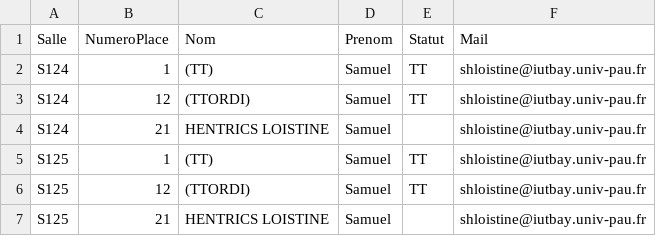
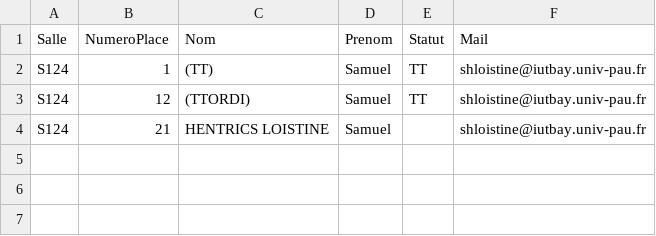
Before and after one commit to samuelhentrics/Controlo, a CSV file: src/Generations/2023-03-08_R1-01-Meilleur-contrôle/PlansPlacement/CSV/listeEtudiants.csv, drawn as a sheet.

Commit message:
amélioration placement aligné

```diff
--- a/src/Generations/2023-03-08_R1-01-Meilleur-contrôle/PlansPlacement/CSV/listeEtudiants.csv
+++ b/src/Generations/2023-03-08_R1-01-Meilleur-contrôle/PlansPlacement/CSV/listeEtudiants.csv
@@ -4,4 +4 @@ S124;12;(TTORDI);Samuel;TT;shloistine@iutbay.univ-pau.fr
 S124;21;"HENTRICS LOISTINE";Samuel;;shloistine@iutbay.univ-pau.fr
-S125;1;"(TT) ";Samuel;TT;shloistine@iutbay.univ-pau.fr
-S125;12;(TTORDI);Samuel;TT;shloistine@iutbay.univ-pau.fr
-S125;21;"HENTRICS LOISTINE";Samuel;;shloistine@iutbay.univ-pau.fr
```
Also changed, not shown: 4 other files.
